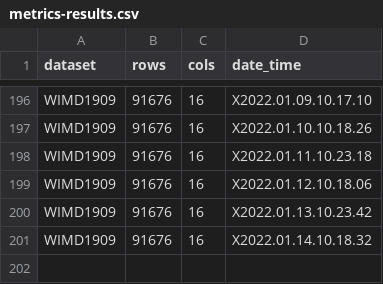
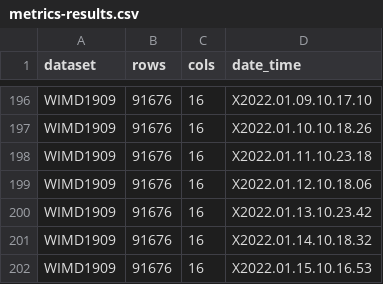
Before and after one commit to jamie-ralph/statswalesrTests, a CSV file: results/metrics-results.csv, drawn as a sheet; only a part is shown, gaps mark what is left out; the diff names each change by its address in the sheet, - before the commit and + after, or states it on an @@ line.

```diff
--- a/results/metrics-results.csv
+++ b/results/metrics-results.csv
+row 202: WIMD1909 | 91676 | 16 | X2022.01.15.10.16.53
```
Also changed, not shown: 1 other file.
